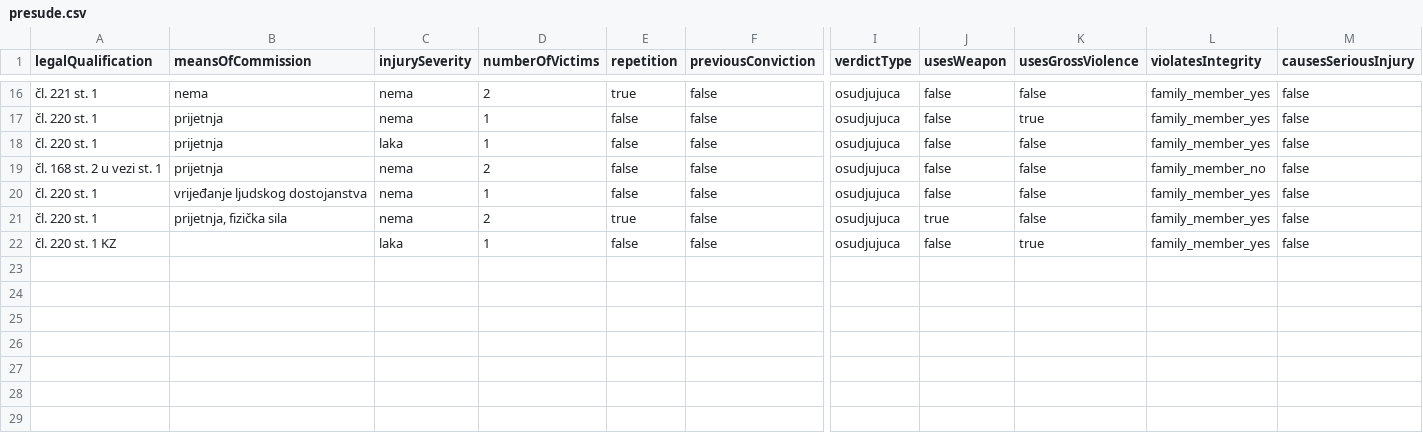
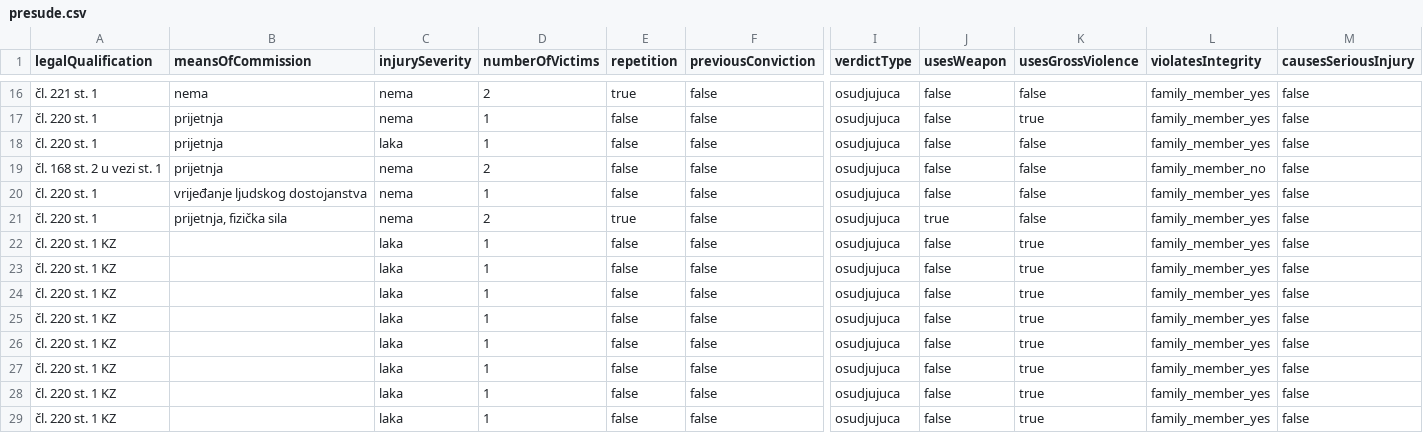
Before and after one commit to adamoviccj/IurisDoc, a CSV file: backend/presude-cbr/src/main/resources/presude.csv, drawn as a sheet; only a part is shown, gaps mark what is left out; rows hold the shown columns only; the diff names each change by its address in the sheet, - before the commit and + after, or states it on an @@ line.

```diff
--- a/backend/presude-cbr/src/main/resources/presude.csv
+++ b/backend/presude-cbr/src/main/resources/presude.csv
+row 23: čl. 220 st. 1 KZ |  | laka | 1 | false | false | osudjujuca | false | true | family_member_yes | false
+row 24: čl. 220 st. 1 KZ |  | laka | 1 | false | false | osudjujuca | false | true | family_member_yes | false
+row 25: čl. 220 st. 1 KZ |  | laka | 1 | false | false | osudjujuca | false | true | family_member_yes | false
+row 26: čl. 220 st. 1 KZ |  | laka | 1 | false | false | osudjujuca | false | true | family_member_yes | false
+row 27: čl. 220 st. 1 KZ |  | laka | 1 | false | false | osudjujuca | false | true | family_member_yes | false
+row 28: čl. 220 st. 1 KZ |  | laka | 1 | false | false | osudjujuca | false | true | family_member_yes | false
+row 29: čl. 220 st. 1 KZ |  | laka | 1 | false | false | osudjujuca | false | true | family_member_yes | false
```
Also changed, not shown: 13 other files.
